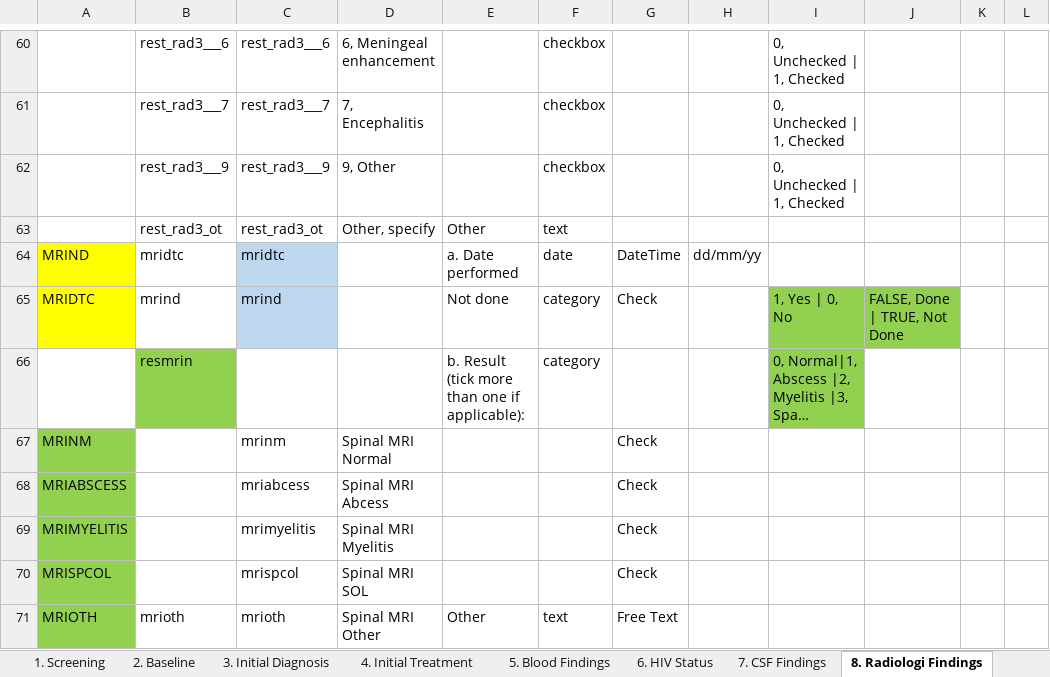
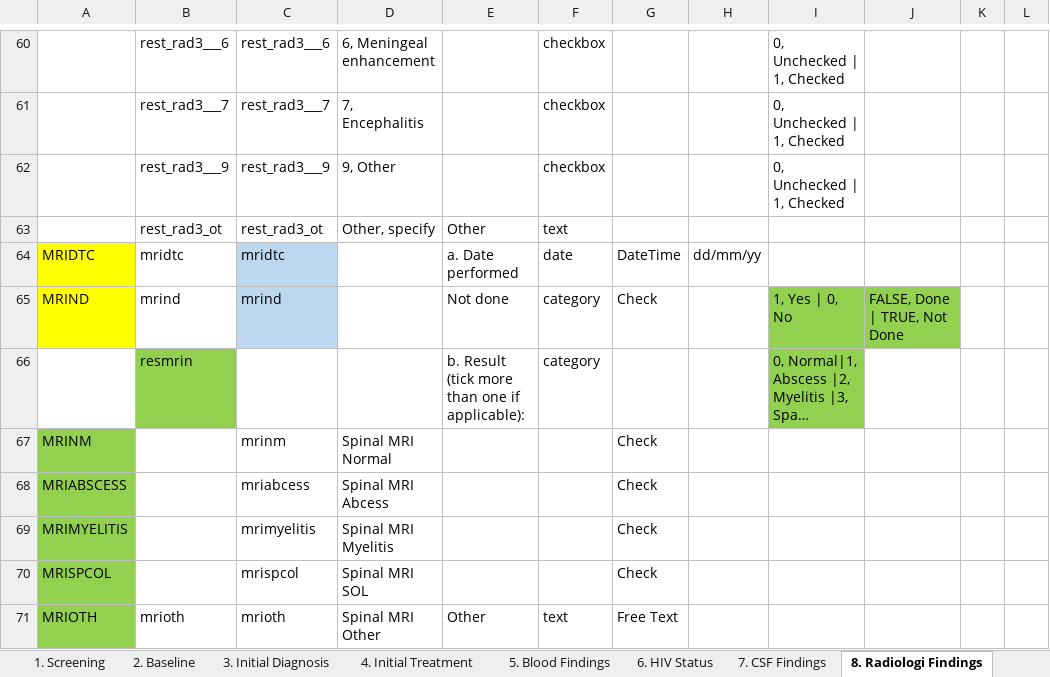
Before and after one commit to ihsanfadil/ibis, an Excel workbook: 0-data/Variable List IBIS bdg-jkt.xlsx, sheet 8. Radiologi Findings, drawn as a sheet; only a part is shown, gaps mark what is left out; long unchanged cells end in …; values as stored, in another font and other column widths than the file's, no borders; the diff names each change by its address in the sheet, - before the commit and + after, or states it on an @@ line.

```diff
--- a/0-data/Variable List IBIS bdg-jkt.xlsx (sheet 8. Radiologi Findings)
+++ b/0-data/Variable List IBIS bdg-jkt.xlsx (sheet 8. Radiologi Findings)
-A64: MRIND
+A64: MRIDTC
-A65: MRIDTC
+A65: MRIND
```
Also changed, not shown: sheet 5. Blood Findings, sheet 2. Baseline, sheet 9. Discharge-Death, sheet 7. CSF Findings, 15 other files.
